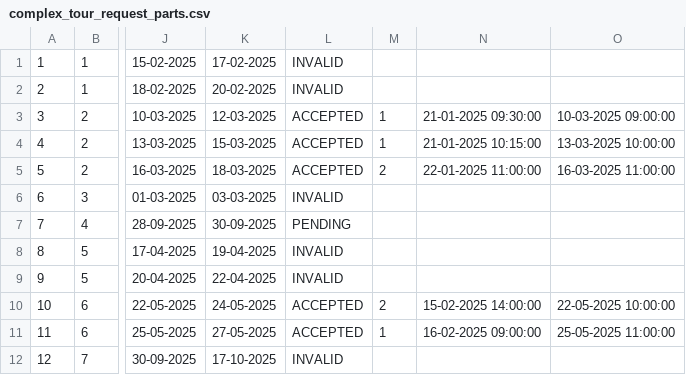
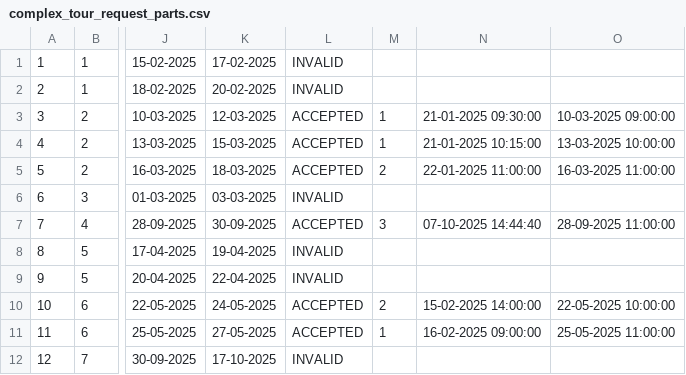
Before and after one commit to Dusan171/student-project-BookingApp, a CSV file: Resources/Data/complex_tour_request_parts.csv, drawn as a sheet; only a part is shown, gaps mark what is left out; the diff names each change by its address in the sheet, - before the commit and + after, or states it on an @@ line.

```diff
--- a/Resources/Data/complex_tour_request_parts.csv
+++ b/Resources/Data/complex_tour_request_parts.csv
-L7: PENDING
+L7: ACCEPTED
-M7: (empty)
+M7: 3
-N7: (empty)
+N7: 07-10-2025 14:44:40
-O7: (empty)
+O7: 28-09-2025 11:00:00
```
Also changed, not shown: Resources/Data/startTourTimes.csv, 1 other file.
